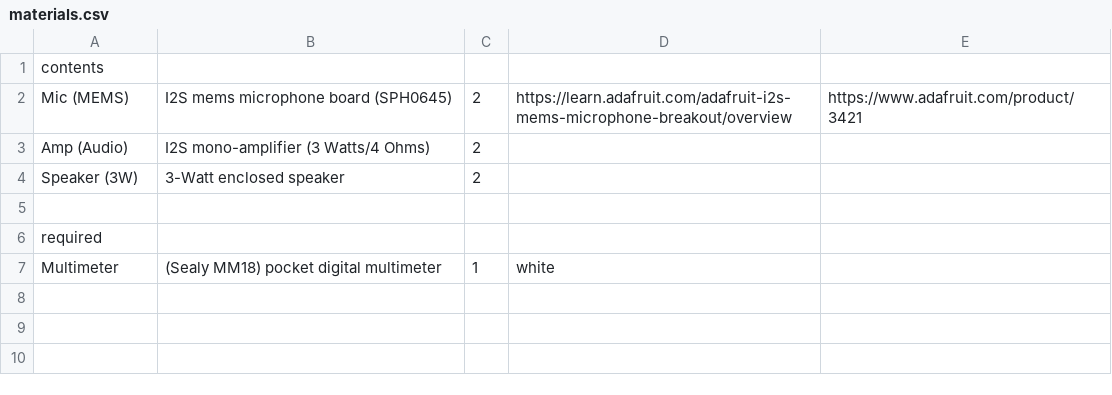
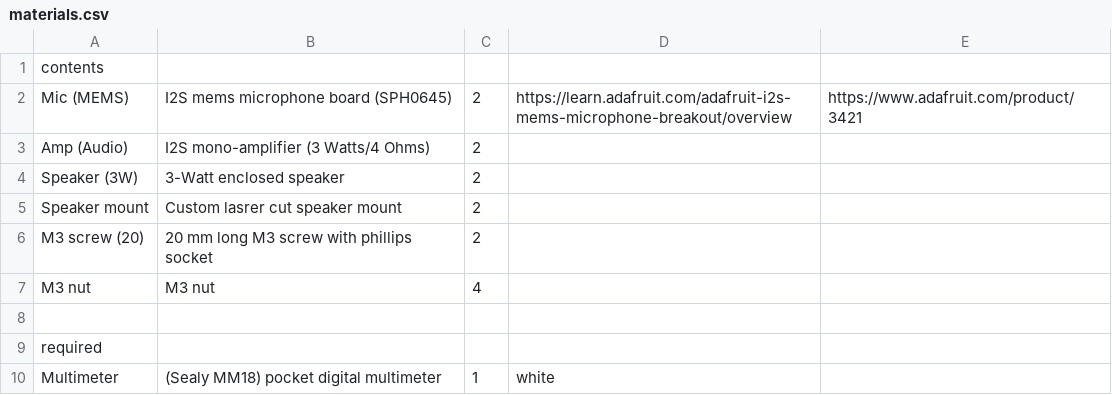
Before and after one commit to NoBlackBoxes/BlackBoxes, a CSV file: boxes/hearing/materials.csv, drawn as a sheet; the diff names each change by its address in the sheet, - before the commit and + after, or states it on an @@ line.

```diff
--- a/boxes/hearing/materials.csv
+++ b/boxes/hearing/materials.csv
+row 5: Speaker mount | Custom lasrer cut speaker mount | 2
+row 6: M3 screw (20) | 20 mm long M3 screw with phillips socket | 2
+row 7: M3 nut | M3 nut | 4
```
Also changed, not shown: boxes/behaviour/materials.csv, boxes/intelligence/materials.csv, 3 other files.
